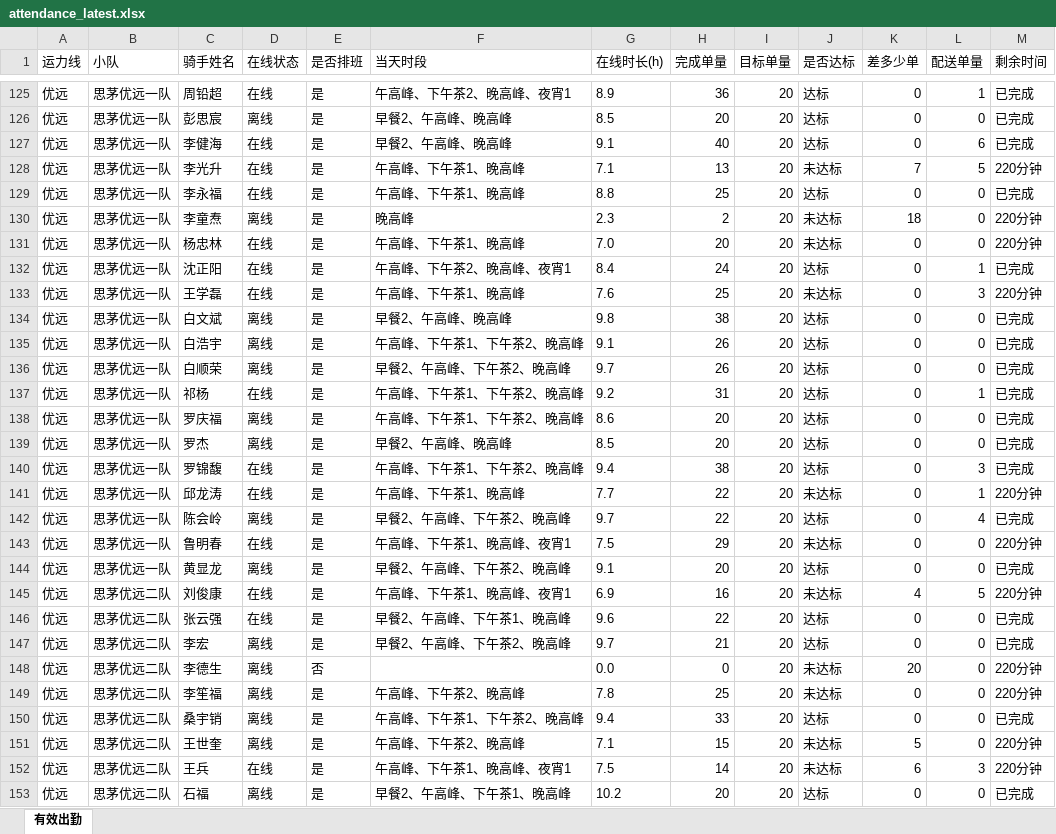
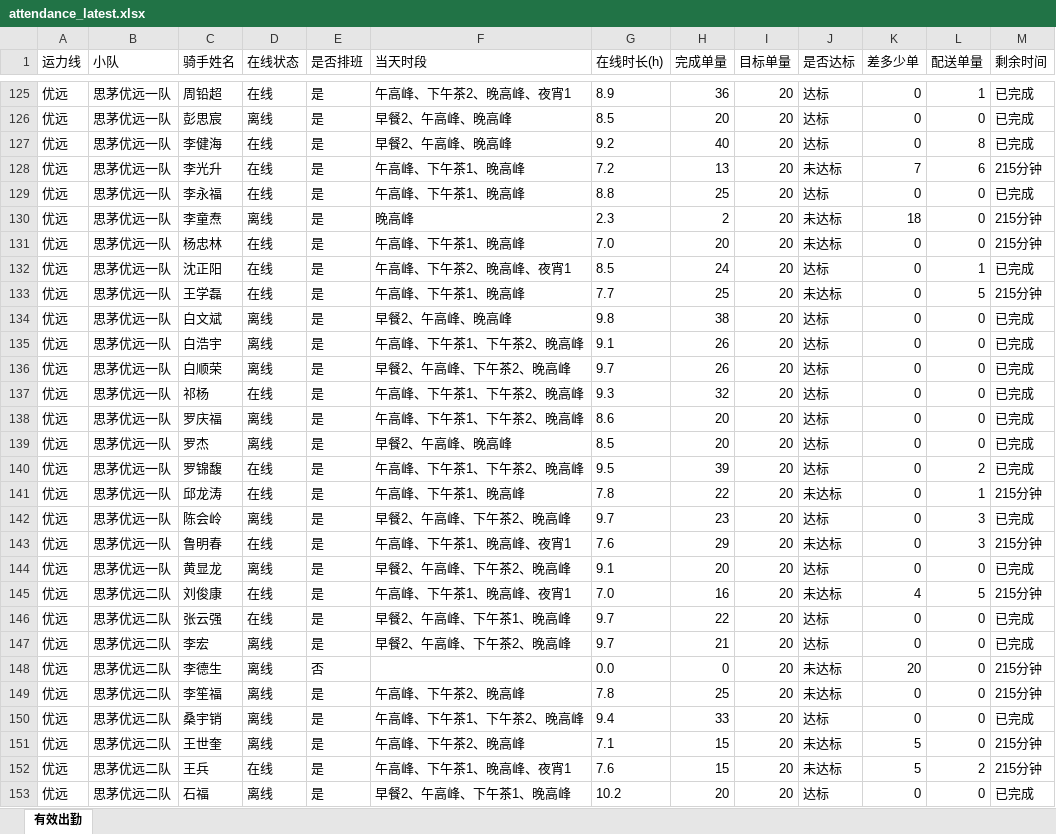
Before and after one commit to 424584635-png/dzt-dashboard, an Excel workbook: public/attendance_latest.xlsx, sheet 有效出勤, drawn as a sheet; only a part is shown, gaps mark what is left out; values as stored, in another font and other column widths than the file's, no borders; the diff covers the shown part only; the diff names each change by its address in the sheet, - before the commit and + after, or states it on an @@ line.

Commit message:
data: 202611112025 (227 骑手)

```diff
--- a/public/attendance_latest.xlsx (sheet 有效出勤)
+++ b/public/attendance_latest.xlsx (sheet 有效出勤)
-G127 (在线时长(h)): 9.1
+G127 (在线时长(h)): 9.2
-L127 (配送单量): 6
+L127 (配送单量): 8
-G128 (在线时长(h)): 7.1
+G128 (在线时长(h)): 7.2
-L128 (配送单量): 5
+L128 (配送单量): 6
-M128 (剩余时间): 220分钟
+M128 (剩余时间): 215分钟
-M130:M131 (剩余时间): 220分钟
+M130:M131 (剩余时间): 215分钟
-G132 (在线时长(h)): 8.4
+G132 (在线时长(h)): 8.5
-G133 (在线时长(h)): 7.6
+G133 (在线时长(h)): 7.7
-L133 (配送单量): 3
+L133 (配送单量): 5
-M133 (剩余时间): 220分钟
+M133 (剩余时间): 215分钟
-G137 (在线时长(h)): 9.2
+G137 (在线时长(h)): 9.3
-H137 (完成单量): 31
+H137 (完成单量): 32
-L137 (配送单量): 1
+L137 (配送单量): 0
-G140 (在线时长(h)): 9.4
+G140 (在线时长(h)): 9.5
-H140 (完成单量): 38
+H140 (完成单量): 39
-L140 (配送单量): 3
+L140 (配送单量): 2
-G141 (在线时长(h)): 7.7
+G141 (在线时长(h)): 7.8
-M141 (剩余时间): 220分钟
+M141 (剩余时间): 215分钟
-H142 (完成单量): 22
+H142 (完成单量): 23
-L142 (配送单量): 4
+L142 (配送单量): 3
-G143 (在线时长(h)): 7.5
+G143 (在线时长(h)): 7.6
-L143 (配送单量): 0
+L143 (配送单量): 3
-M143 (剩余时间): 220分钟
+M143 (剩余时间): 215分钟
-G145 (在线时长(h)): 6.9
+G145 (在线时长(h)): 7.0
-M145 (剩余时间): 220分钟
+M145 (剩余时间): 215分钟
-G146 (在线时长(h)): 9.6
+G146 (在线时长(h)): 9.7
-M148:M149 (剩余时间): 220分钟
+M148:M149 (剩余时间): 215分钟
-M151:M152 (剩余时间): 220分钟
+M151:M152 (剩余时间): 215分钟
-G152 (在线时长(h)): 7.5
+G152 (在线时长(h)): 7.6
-H152 (完成单量): 14
+H152 (完成单量): 15
-K152 (差多少单): 6
+K152 (差多少单): 5
-L152 (配送单量): 3
+L152 (配送单量): 2
```
Also changed, not shown: 236 edited cells elsewhere in this sheet, 7 other files.
